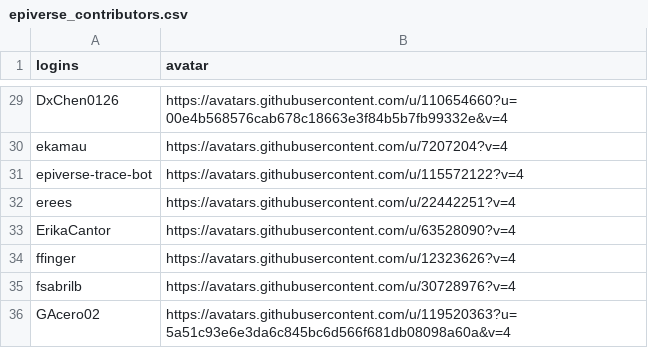
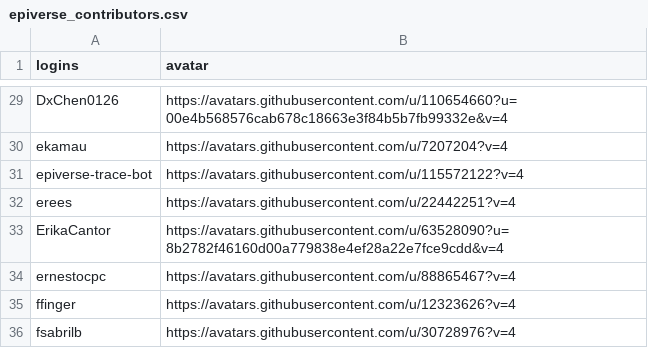
Before and after one commit to epiverse-trace/epiverse-trace.github.io, a CSV file: _data/epiverse_contributors.csv, drawn as a sheet; only a part is shown, gaps mark what is left out; the shorter side is filled out with more unchanged rows.

Commit message:
Update `_data/epiverse_contributors.csv`

```diff
--- a/_data/epiverse_contributors.csv
+++ b/_data/epiverse_contributors.csv
@@ -32,3 +32,4 @@
 "erees","https://avatars.githubusercontent.com/u/22442251?v=4"
-"ErikaCantor","https://avatars.githubusercontent.com/u/63528090?v=4"
+"ErikaCantor","https://avatars.githubusercontent.com/u/63528090?u=8b2782f46160d00a779838e4ef28a22e7fce9cdd&v=4"
+"ernestocpc","https://avatars.githubusercontent.com/u/88865467?v=4"
 "ffinger","https://avatars.githubusercontent.com/u/12323626?v=4"
```
